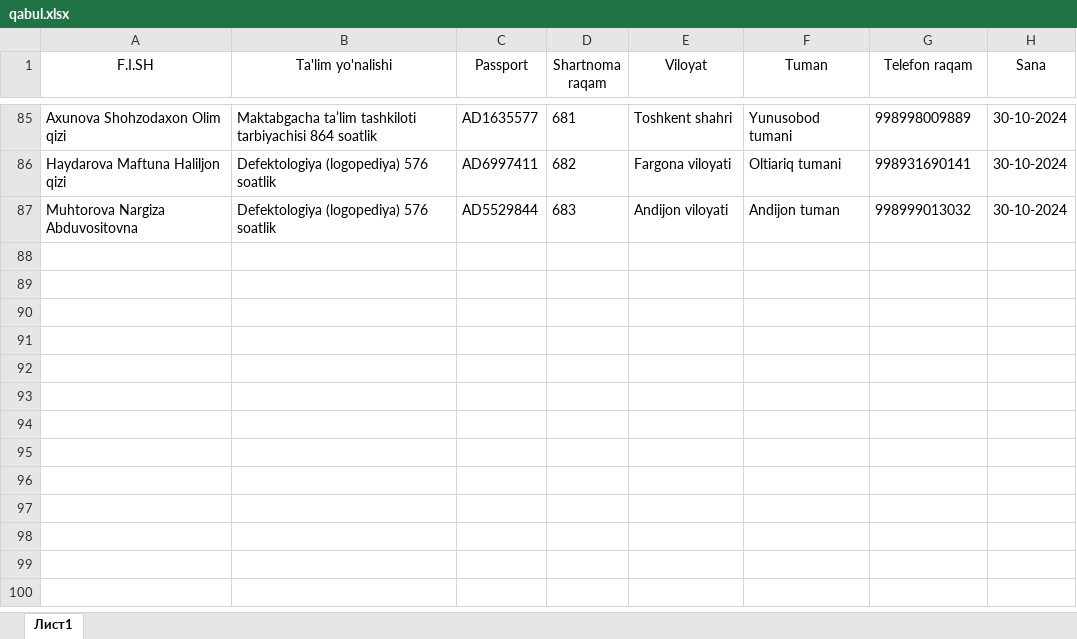
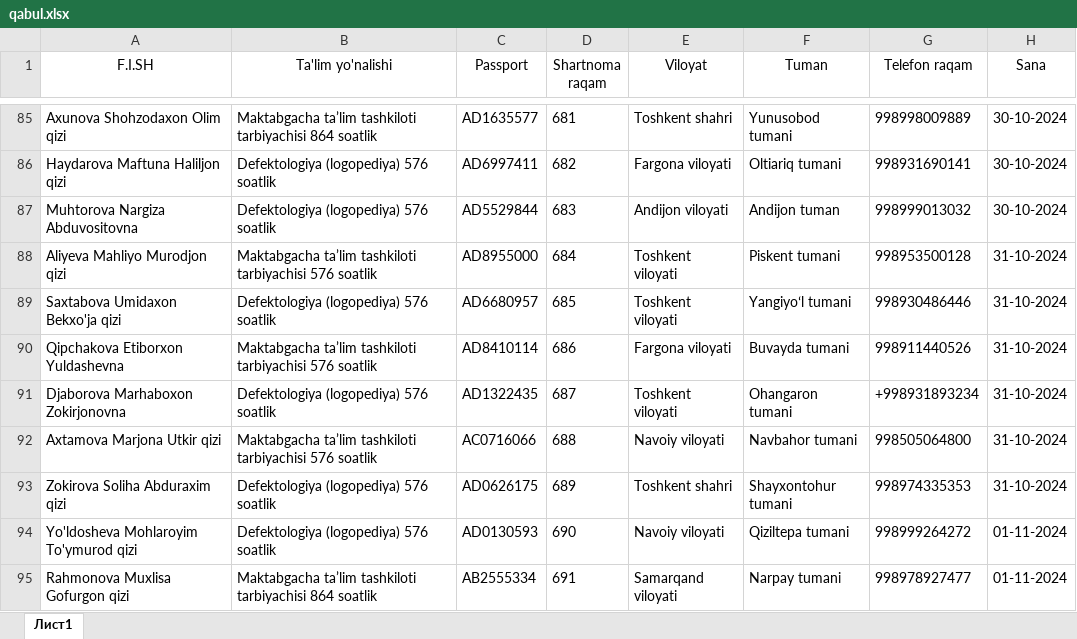
Before and after one commit to AkrombekAmirov/MTT_kontrakt, an Excel workbook: file_service/file_database/qabul.xlsx, sheet Лист1, drawn as a sheet; only a part is shown, gaps mark what is left out; values as stored, in another font and other column widths than the file's, no borders; the diff names each change by its address in the sheet, - before the commit and + after, or states it on an @@ line.

```diff
--- a/file_service/file_database/qabul.xlsx (sheet Лист1)
+++ b/file_service/file_database/qabul.xlsx (sheet Лист1)
+row 88: Aliyeva Mahliyo Murodjon qizi | Maktabgacha ta’lim tashkiloti tarbiyachisi 576 soatlik | AD8955000 | 684 | Toshkent viloyati | Piskent tumani | 998953500128 | 31-10-2024
+row 89: Saxtabova Umidaxon Bekxo'ja qizi | Defektologiya (logopediya) 576 soatlik | AD6680957 | 685 | Toshkent viloyati | Yangiyoʻl tumani | 998930486446 | 31-10-2024
+row 90: Qipchakova Etiborxon Yuldashevna | Maktabgacha ta’lim tashkiloti tarbiyachisi 576 soatlik | AD8410114 | 686 | Fargona viloyati | Buvayda tumani | 998911440526 | 31-10-2024
+row 91: Djaborova Marhaboxon Zokirjonovna | Defektologiya (logopediya) 576 soatlik | AD1322435 | 687 | Toshkent viloyati | Ohangaron tumani | +998931893234 | 31-10-2024
+row 92: Axtamova Marjona Utkir qizi | Maktabgacha ta’lim tashkiloti tarbiyachisi 576 soatlik | AC0716066 | 688 | Navoiy viloyati | Navbahor tumani | 998505064800 | 31-10-2024
+row 93: Zokirova Soliha Abduraxim qizi | Defektologiya (logopediya) 576 soatlik | AD0626175 | 689 | Toshkent shahri | Shayxontohur tumani | 998974335353 | 31-10-2024
+row 94: Yo'ldosheva Mohlaroyim To'ymurod qizi | Defektologiya (logopediya) 576 soatlik | AD0130593 | 690 | Navoiy viloyati | Qiziltepa tumani | 998999264272 | 01-11-2024
+row 95: Rahmonova Muxlisa Gofurgon qizi | Maktabgacha ta’lim tashkiloti tarbiyachisi 864 soatlik | AB2555334 | 691 | Samarqand viloyati | Narpay tumani | 998978927477 | 01-11-2024
```
Also changed, not shown: 32 other files.
